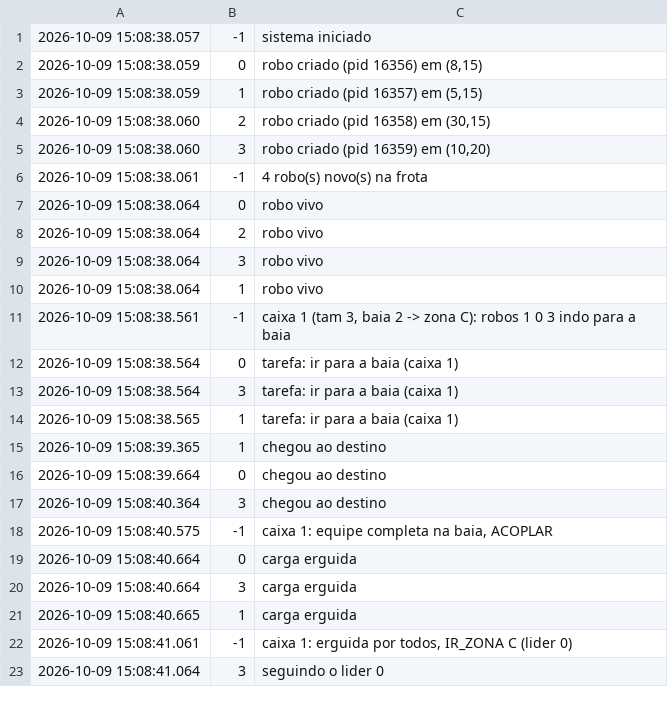
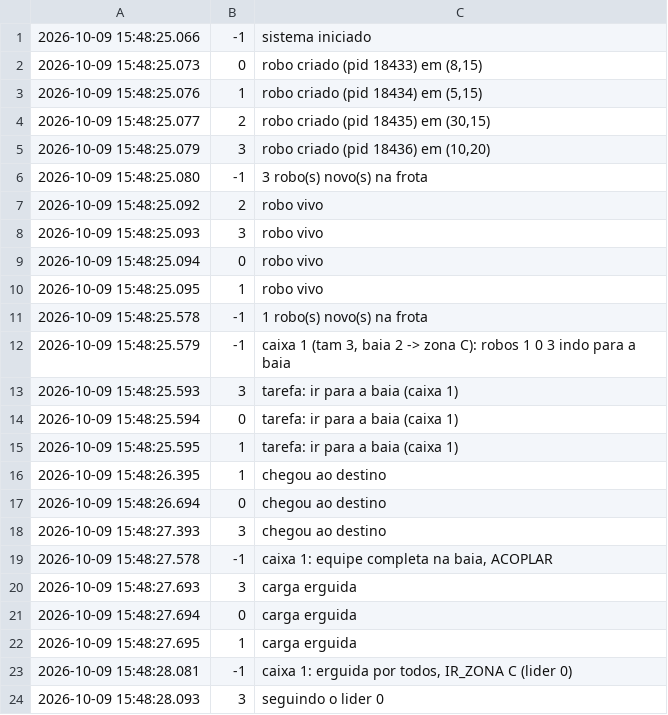
Before and after one commit to Primonom/logistica_com_robos_moveis_AMRs, a CSV file: testes/saidas/cenario2_eventos.csv, drawn as a sheet; only a part is shown; the diff covers the shown part only.

```diff
--- a/testes/saidas/cenario2_eventos.csv
+++ b/testes/saidas/cenario2_eventos.csv
@@ -1,23 +1,24 @@
-2026-10-09 15:08:38.057;-1;sistema iniciado
-2026-10-09 15:08:38.059;0;robo criado (pid 16356) em (8,15)
-2026-10-09 15:08:38.059;1;robo criado (pid 16357) em (5,15)
-2026-10-09 15:08:38.060;2;robo criado (pid 16358) em (30,15)
-2026-10-09 15:08:38.060;3;robo criado (pid 16359) em (10,20)
-2026-10-09 15:08:38.061;-1;4 robo(s) novo(s) na frota
-2026-10-09 15:08:38.064;0;robo vivo
-2026-10-09 15:08:38.064;2;robo vivo
-2026-10-09 15:08:38.064;3;robo vivo
-2026-10-09 15:08:38.064;1;robo vivo
-2026-10-09 15:08:38.561;-1;caixa 1 (tam 3, baia 2 -> zona C): robos 1 0 3 indo para a baia
-2026-10-09 15:08:38.564;0;tarefa: ir para a baia (caixa 1)
-2026-10-09 15:08:38.564;3;tarefa: ir para a baia (caixa 1)
-2026-10-09 15:08:38.565;1;tarefa: ir para a baia (caixa 1)
-2026-10-09 15:08:39.365;1;chegou ao destino
-2026-10-09 15:08:39.664;0;chegou ao destino
-2026-10-09 15:08:40.364;3;chegou ao destino
-2026-10-09 15:08:40.575;-1;caixa 1: equipe completa na baia, ACOPLAR
-2026-10-09 15:08:40.664;0;carga erguida
-2026-10-09 15:08:40.664;3;carga erguida
-2026-10-09 15:08:40.665;1;carga erguida
-2026-10-09 15:08:41.061;-1;caixa 1: erguida por todos, IR_ZONA C (lider 0)
-2026-10-09 15:08:41.064;3;seguindo o lider 0
+2026-10-09 15:48:25.066;-1;sistema iniciado
+2026-10-09 15:48:25.073;0;robo criado (pid 18433) em (8,15)
+2026-10-09 15:48:25.076;1;robo criado (pid 18434) em (5,15)
+2026-10-09 15:48:25.077;2;robo criado (pid 18435) em (30,15)
+2026-10-09 15:48:25.079;3;robo criado (pid 18436) em (10,20)
+2026-10-09 15:48:25.080;-1;3 robo(s) novo(s) na frota
+2026-10-09 15:48:25.092;2;robo vivo
+2026-10-09 15:48:25.093;3;robo vivo
+2026-10-09 15:48:25.094;0;robo vivo
+2026-10-09 15:48:25.095;1;robo vivo
+2026-10-09 15:48:25.578;-1;1 robo(s) novo(s) na frota
+2026-10-09 15:48:25.579;-1;caixa 1 (tam 3, baia 2 -> zona C): robos 1 0 3 indo para a baia
+2026-10-09 15:48:25.593;3;tarefa: ir para a baia (caixa 1)
+2026-10-09 15:48:25.594;0;tarefa: ir para a baia (caixa 1)
+2026-10-09 15:48:25.595;1;tarefa: ir para a baia (caixa 1)
+2026-10-09 15:48:26.395;1;chegou ao destino
+2026-10-09 15:48:26.694;0;chegou ao destino
+2026-10-09 15:48:27.393;3;chegou ao destino
+2026-10-09 15:48:27.578;-1;caixa 1: equipe completa na baia, ACOPLAR
+2026-10-09 15:48:27.693;3;carga erguida
+2026-10-09 15:48:27.694;0;carga erguida
+2026-10-09 15:48:27.695;1;carga erguida
+2026-10-09 15:48:28.081;-1;caixa 1: erguida por todos, IR_ZONA C (lider 0)
+2026-10-09 15:48:28.093;3;seguindo o lider 0
```
Also changed, not shown: 1 added row, 1 removed row and 10 edited cells elsewhere in this file, testes/saidas/cenario1_eventos.csv, testes/saidas/cenario3_eventos.csv, 25 other files.
